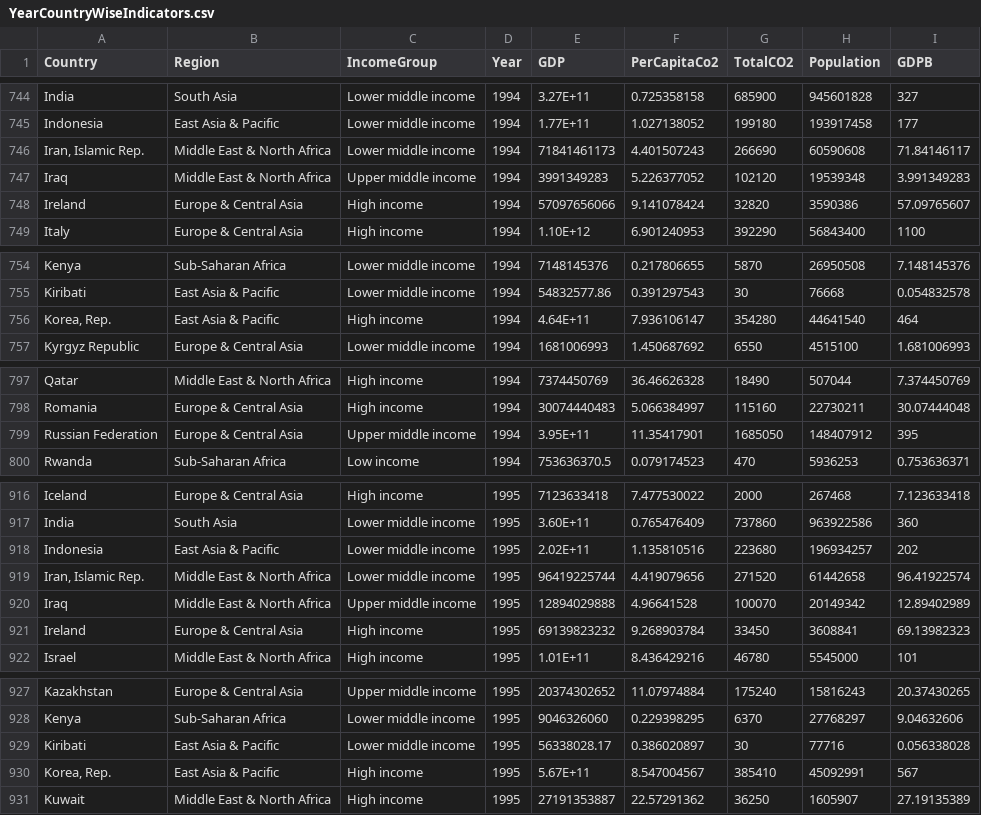
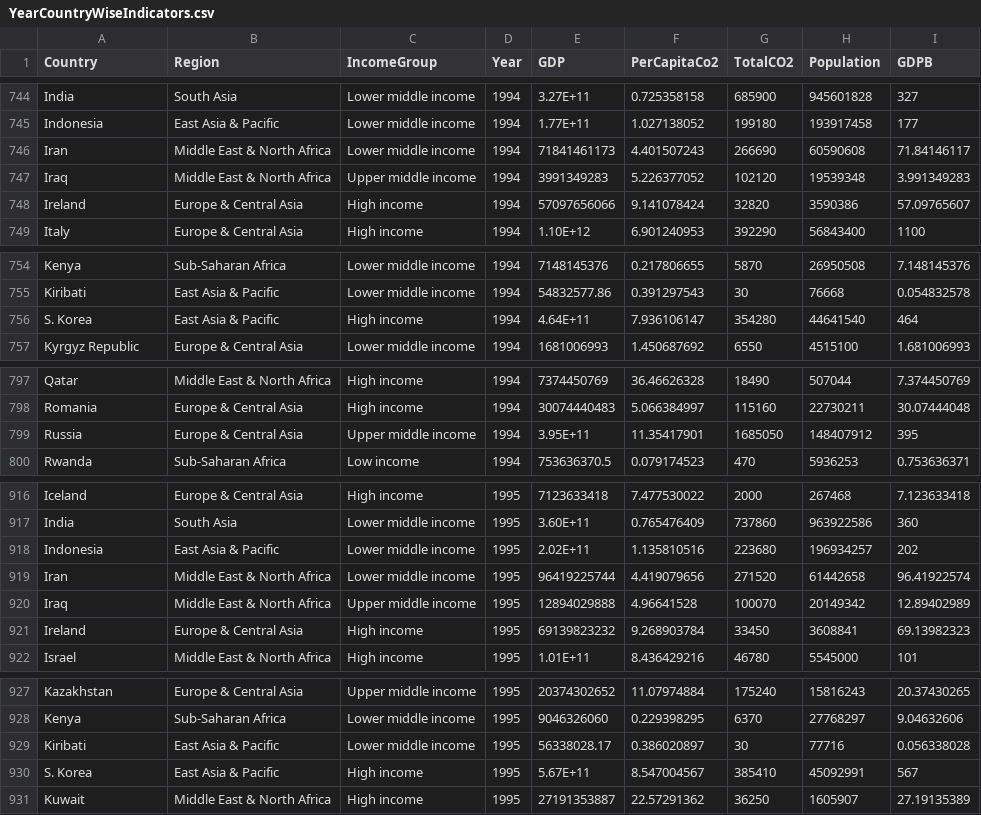
Before and after one commit to AshutoshAgarwal01/ClimateViz, a CSV file: YearCountryWiseIndicators.csv, drawn as a sheet; only a part is shown, gaps mark what is left out; the diff covers the shown part only.

```diff
--- a/YearCountryWiseIndicators.csv
+++ b/YearCountryWiseIndicators.csv
@@ -745,3 +745,3 @@ India,South Asia,Lower middle income,1994,3.27E+11,0.725358158,685900,945601828,
 Indonesia,East Asia & Pacific,Lower middle income,1994,1.77E+11,1.027138052,199180,193917458,177
-"Iran, Islamic Rep.",Middle East & North Africa,Lower middle income,1994,71841461173,4.401507243,266690,60590608,71.84146117
+Iran,Middle East & North Africa,Lower middle income,1994,71841461173,4.401507243,266690,60590608,71.84146117
 Iraq,Middle East & North Africa,Upper middle income,1994,3991349283,5.226377052,102120,19539348,3.991349283
@@ -755,3 +755,3 @@ Kenya,Sub-Saharan Africa,Lower middle income,1994,7148145376,0.217806655,5870,26
 Kiribati,East Asia & Pacific,Lower middle income,1994,54832577.86,0.391297543,30,76668,0.054832578
-"Korea, Rep.",East Asia & Pacific,High income,1994,4.64E+11,7.936106147,354280,44641540,464
+S. Korea,East Asia & Pacific,High income,1994,4.64E+11,7.936106147,354280,44641540,464
 Kyrgyz Republic,Europe & Central Asia,Lower middle income,1994,1681006993,1.450687692,6550,4515100,1.681006993
@@ -798,3 +798,3 @@ Qatar,Middle East & North Africa,High income,1994,7374450769,36.46626328,18490,5
 Romania,Europe & Central Asia,High income,1994,30074440483,5.066384997,115160,22730211,30.07444048
-Russian Federation,Europe & Central Asia,Upper middle income,1994,3.95E+11,11.35417901,1685050,148407912,395
+Russia,Europe & Central Asia,Upper middle income,1994,3.95E+11,11.35417901,1685050,148407912,395
 Rwanda,Sub-Saharan Africa,Low income,1994,753636370.5,0.079174523,470,5936253,0.753636371
@@ -918,3 +918,3 @@ India,South Asia,Lower middle income,1995,3.60E+11,0.765476409,737860,963922586,
 Indonesia,East Asia & Pacific,Lower middle income,1995,2.02E+11,1.135810516,223680,196934257,202
-"Iran, Islamic Rep.",Middle East & North Africa,Lower middle income,1995,96419225744,4.419079656,271520,61442658,96.41922574
+Iran,Middle East & North Africa,Lower middle income,1995,96419225744,4.419079656,271520,61442658,96.41922574
 Iraq,Middle East & North Africa,Upper middle income,1995,12894029888,4.96641528,100070,20149342,12.89402989
@@ -929,3 +929,3 @@ Kenya,Sub-Saharan Africa,Lower middle income,1995,9046326060,0.229398295,6370,27
 Kiribati,East Asia & Pacific,Lower middle income,1995,56338028.17,0.386020897,30,77716,0.056338028
-"Korea, Rep.",East Asia & Pacific,High income,1995,5.67E+11,8.547004567,385410,45092991,567
+S. Korea,East Asia & Pacific,High income,1995,5.67E+11,8.547004567,385410,45092991,567
 Kuwait,Middle East & North Africa,High income,1995,27191353887,22.57291362,36250,1605907,27.19135389
```
Also changed, not shown: 83 edited cells elsewhere in this file, 3 other files.
